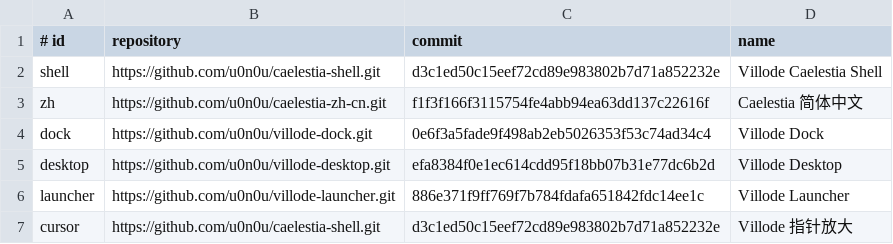
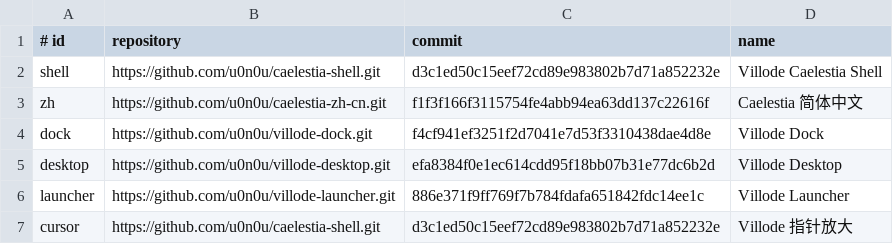
Before and after one commit to Villode/villode-caelestia, a TSV file: components.tsv, drawn as a sheet.

Commit message:
chore: lock dock minimize/restore toggle

```diff
--- a/components.tsv
+++ b/components.tsv
@@ -3,3 +3,3 @@ shell	https://github.com/u0n0u/caelestia-shell.git	d3c1ed50c15eef72cd89e983802b7
 zh	https://github.com/u0n0u/caelestia-zh-cn.git	f1f3f166f3115754fe4abb94ea63dd137c22616f	Caelestia 简体中文
-dock	https://github.com/u0n0u/villode-dock.git	0e6f3a5fade9f498ab2eb5026353f53c74ad34c4	Villode Dock
+dock	https://github.com/u0n0u/villode-dock.git	f4cf941ef3251f2d7041e7d53f3310438dae4d8e	Villode Dock
 desktop	https://github.com/u0n0u/villode-desktop.git	efa8384f0e1ec614cdd95f18bb07b31e77dc6b2d	Villode Desktop
```
